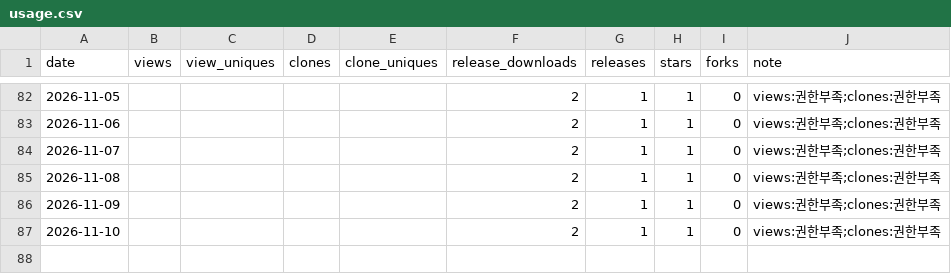
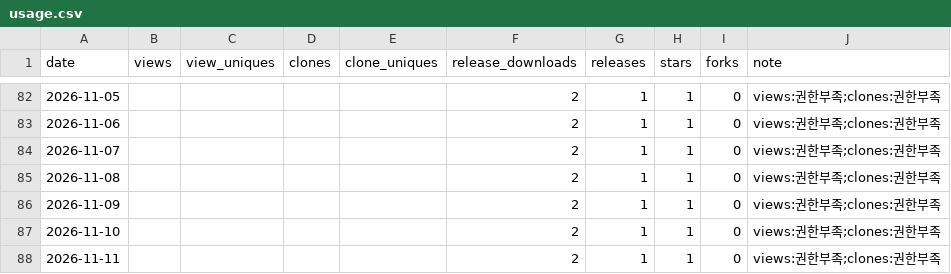
Before and after one commit to rubatoyd/kakao-book-mcp, a CSV file: docs/usage.csv, drawn as a sheet; only a part is shown, gaps mark what is left out.

```diff
--- a/docs/usage.csv
+++ b/docs/usage.csv
@@ -87 +87,2 @@ date,views,view_uniques,clones,clone_uniques,release_downloads,releases,stars,fo
 2026-11-10,,,,,2,1,1,0,views:권한부족;clones:권한부족
+2026-11-11,,,,,2,1,1,0,views:권한부족;clones:권한부족
```
Also changed, not shown: 2 other files.
